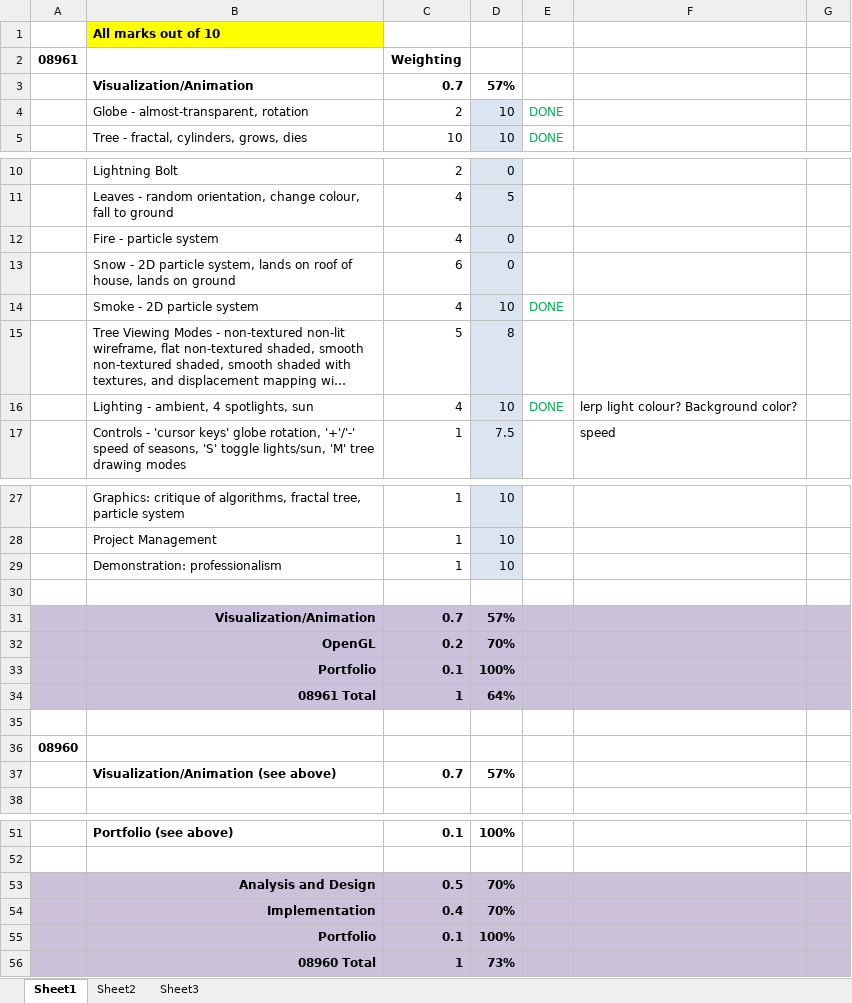
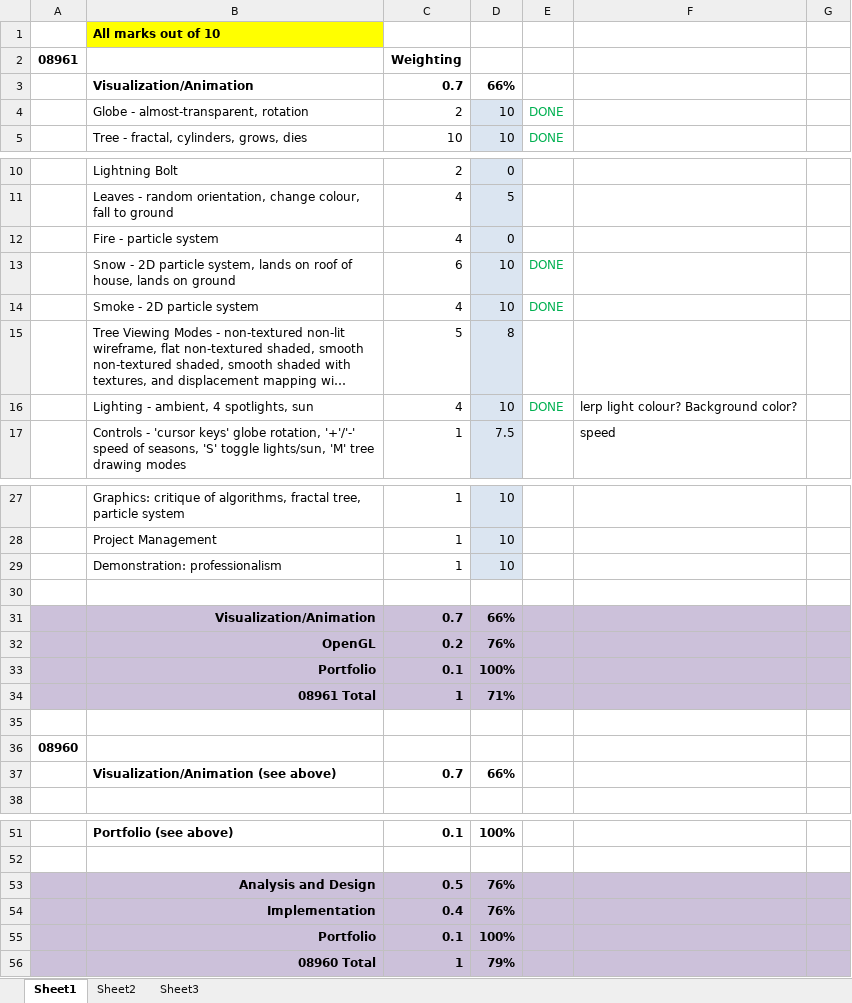
Before and after one commit to davidhart/Snowglobe, an Excel workbook: 08960-1 Mark Scheme 11-12.xlsx, sheet Sheet1, drawn as a sheet; only a part is shown, gaps mark what is left out; long unchanged cells end in …; values as stored, in another font and other column widths than the file's, no borders; the diff names each change by its address in the sheet, - before the commit and + after, or states it on an @@ line.

```diff
--- a/08960-1 Mark Scheme 11-12.xlsx (sheet Sheet1)
+++ b/08960-1 Mark Scheme 11-12.xlsx (sheet Sheet1)
-D3: 57%
+D3: 66%
-D13: 0
+D13: 10
-E13: (empty)
+E13: DONE
-D31: 57%
+D31: 66%
-D32: 70%
+D32: 76%
-D34: 64%
+D34: 71%
-D37: 57%
+D37: 66%
-D53:D54: 70%
+D53:D54: 76%
-D56: 73%
+D56: 79%
```
Also changed, not shown: charts or pictures, 11 other files.
